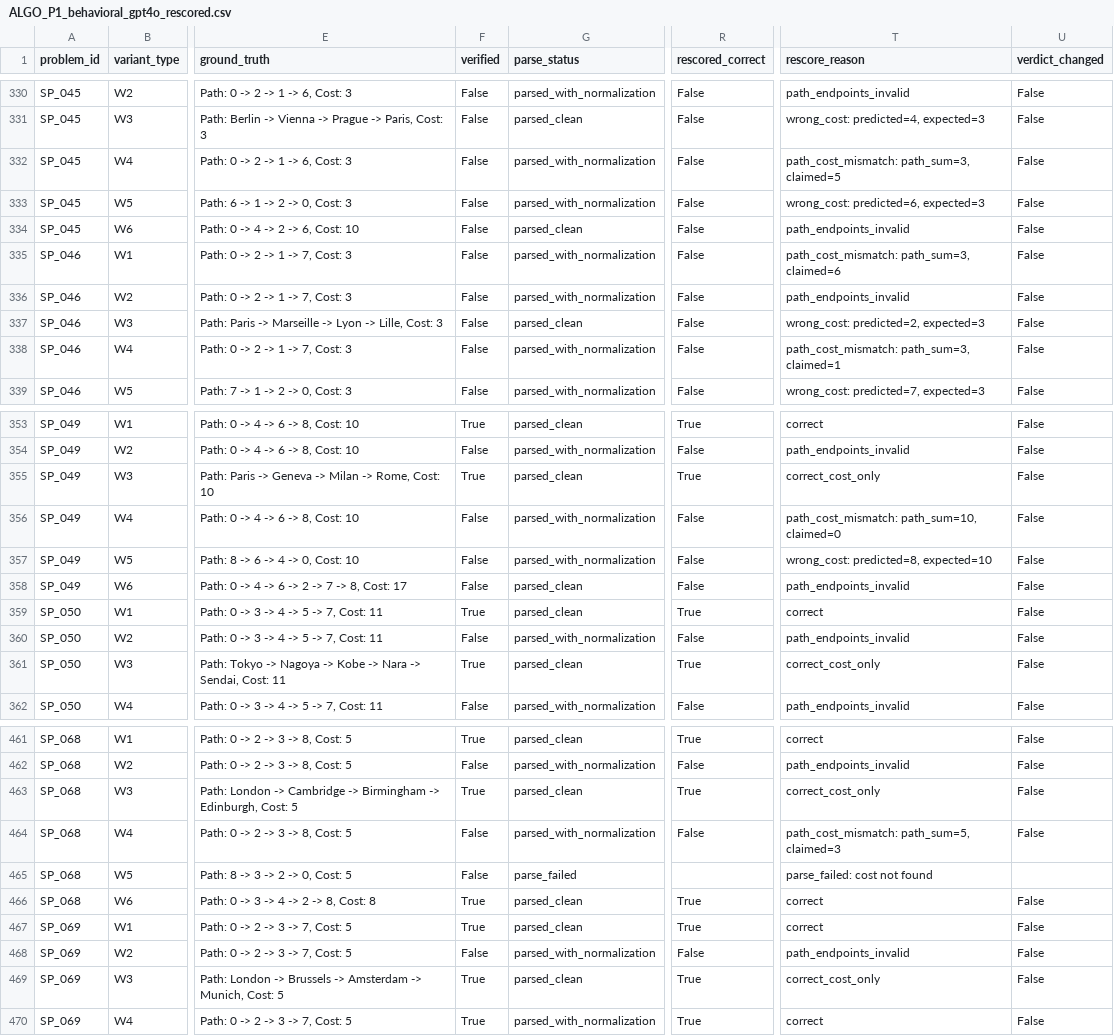
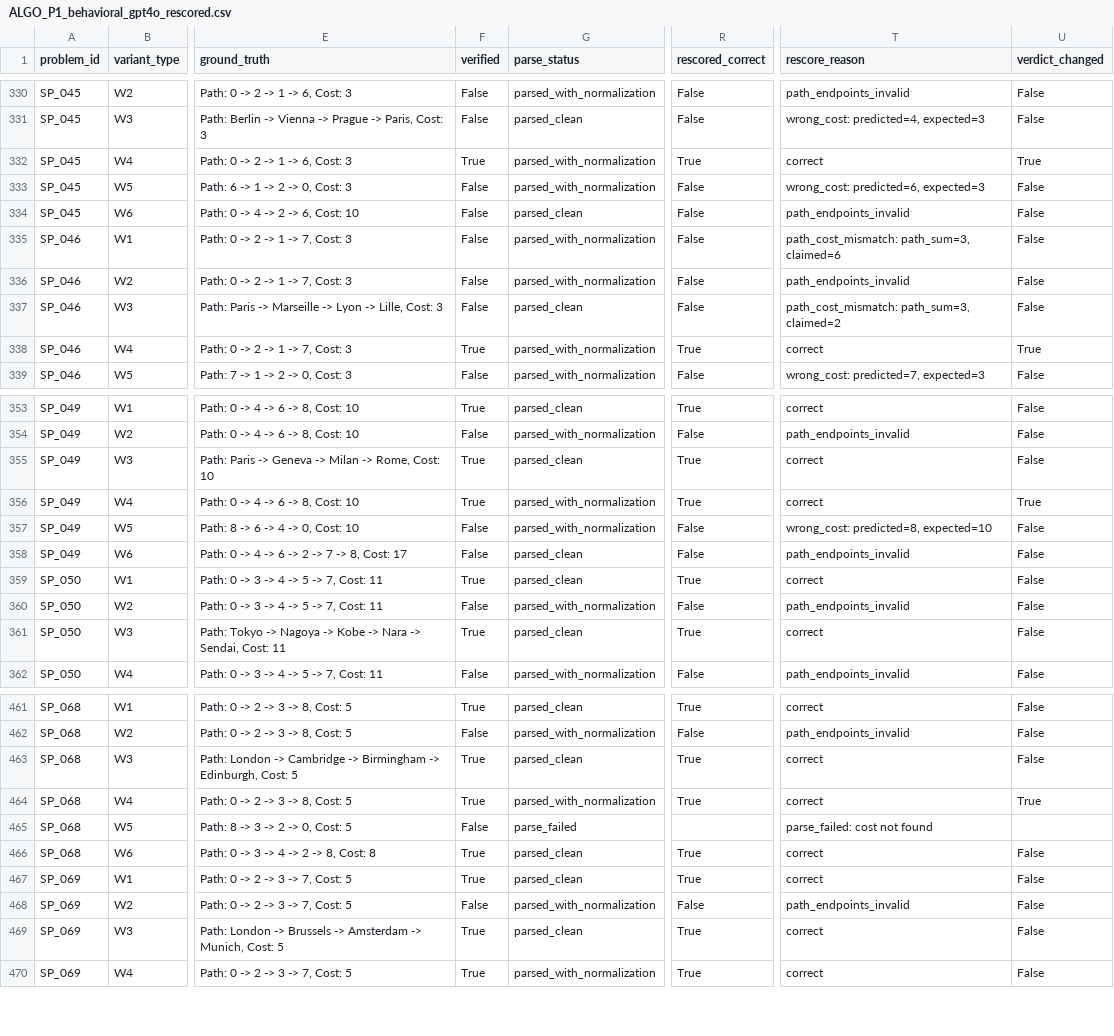
Before and after one commit to Adya6714/retrieval-vs-computation, a CSV file: results/derived/ALGO_P1_behavioral_gpt4o_rescored.csv, drawn as a sheet; only a part is shown, gaps mark what is left out; the diff covers the shown part only; the diff names each change by its address in the sheet, - before the commit and + after, or states it on an @@ line.

```diff
--- a/results/derived/ALGO_P1_behavioral_gpt4o_rescored.csv
+++ b/results/derived/ALGO_P1_behavioral_gpt4o_rescored.csv
-F332 (verified): False
+F332 (verified): True
-R332 (rescored_correct): False
+R332 (rescored_correct): True
-T332 (rescore_reason): path_cost_mismatch: path_sum=3, claimed=5
+T332 (rescore_reason): correct
-U332 (verdict_changed): False
+U332 (verdict_changed): True
-T337 (rescore_reason): wrong_cost: predicted=2, expected=3
+T337 (rescore_reason): path_cost_mismatch: path_sum=3, claimed=2
-F338 (verified): False
+F338 (verified): True
-R338 (rescored_correct): False
+R338 (rescored_correct): True
-T338 (rescore_reason): path_cost_mismatch: path_sum=3, claimed=1
+T338 (rescore_reason): correct
-U338 (verdict_changed): False
+U338 (verdict_changed): True
-T355 (rescore_reason): correct_cost_only
+T355 (rescore_reason): correct
-F356 (verified): False
+F356 (verified): True
-R356 (rescored_correct): False
+R356 (rescored_correct): True
-T356 (rescore_reason): path_cost_mismatch: path_sum=10, claimed=0
+T356 (rescore_reason): correct
-U356 (verdict_changed): False
+U356 (verdict_changed): True
-T361 (rescore_reason): correct_cost_only
+T361 (rescore_reason): correct
-T463 (rescore_reason): correct_cost_only
+T463 (rescore_reason): correct
-F464 (verified): False
+F464 (verified): True
-R464 (rescored_correct): False
+R464 (rescored_correct): True
-T464 (rescore_reason): path_cost_mismatch: path_sum=5, claimed=3
+T464 (rescore_reason): correct
-U464 (verdict_changed): False
+U464 (verdict_changed): True
-T469 (rescore_reason): correct_cost_only
+T469 (rescore_reason): correct
```
Also changed, not shown: 45 edited cells elsewhere in this file, results/derived/ALGO_P1_behavioral_claude_rescored.csv, results/derived/ALGO_P1_behavioral_o1mini_rescored.csv, 12 other files.
